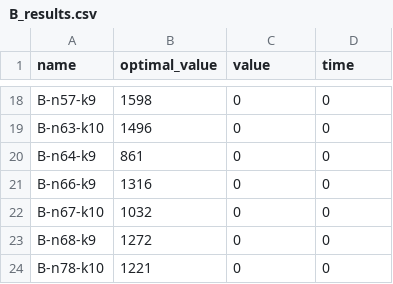
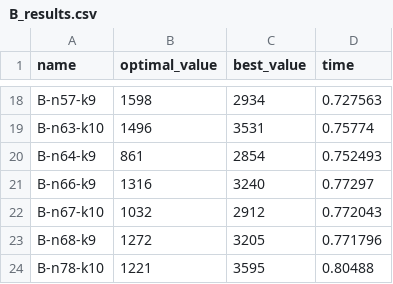
Before and after one commit to AkyLkaNastya/bee_colony_algorithm, a CSV file: B_results.csv, drawn as a sheet; only a part is shown, gaps mark what is left out; the diff covers the shown part only; the diff names each change by its address in the sheet, - before the commit and + after, or states it on an @@ line.

```diff
--- a/B_results.csv
+++ b/B_results.csv
-C1: value
+C1: best_value
-C18 (best_value): 0
+C18 (best_value): 2934
-D18 (time): 0
+D18 (time): 0.727563
-C19 (best_value): 0
+C19 (best_value): 3531
-D19 (time): 0
+D19 (time): 0.75774
-C20 (best_value): 0
+C20 (best_value): 2854
-D20 (time): 0
+D20 (time): 0.752493
-C21 (best_value): 0
+C21 (best_value): 3240
-D21 (time): 0
+D21 (time): 0.77297
-C22 (best_value): 0
+C22 (best_value): 2912
-D22 (time): 0
+D22 (time): 0.772043
-C23 (best_value): 0
+C23 (best_value): 3205
-D23 (time): 0
+D23 (time): 0.771796
-C24 (best_value): 0
+C24 (best_value): 3595
-D24 (time): 0
+D24 (time): 0.80488
```
Also changed, not shown: 32 edited cells elsewhere in this file, A_results.csv, 5 other files.
